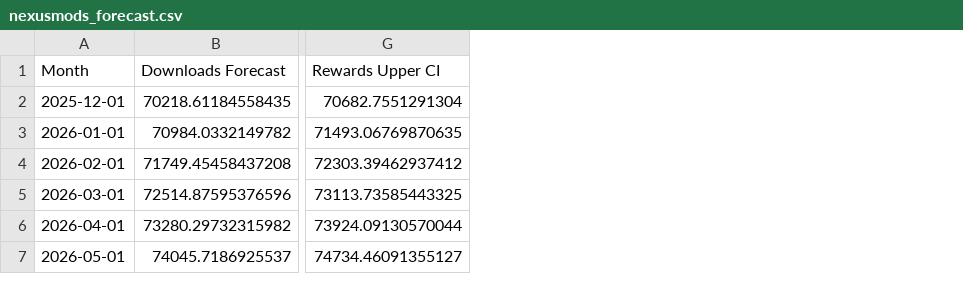
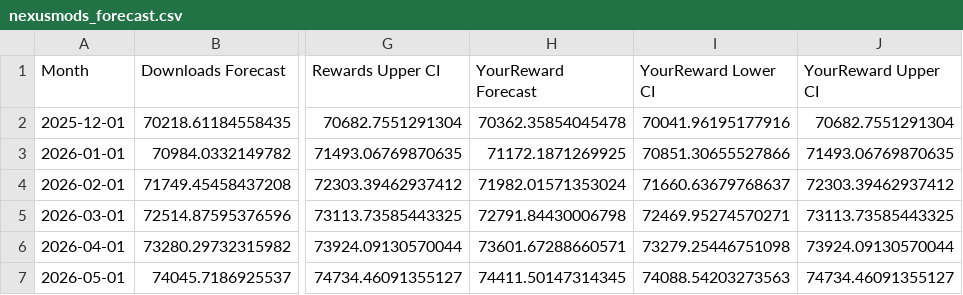
Before and after one commit to neardaniel-pls/near-nexusmods-rewards, a CSV file: analysis_output/nexusmods_forecast.csv, drawn as a sheet; only a part is shown, gaps mark what is left out; the diff names each change by its address in the sheet, - before the commit and + after, or states it on an @@ line.

```diff
--- a/analysis_output/nexusmods_forecast.csv
+++ b/analysis_output/nexusmods_forecast.csv
+column H (YourReward Forecast), rows 2-7: 70362.35854045478 | 71172.1871269925 | 71982.01571353024 | 72791.84430006798 | 73601.67288660571 | 74411.50147314345
+column I (YourReward Lower CI), rows 2-7: 70041.96195177916 | 70851.30655527866 | 71660.63679768637 | 72469.95274570271 | 73279.25446751098 | 74088.54203273563
+column J (YourReward Upper CI), rows 2-7: 70682.7551291304 | 71493.06769870635 | 72303.39462937412 | 73113.73585443325 | 73924.09130570044 | 74734.46091355127
```
Also changed, not shown: analysis_output/nexusmods_monthly_averages.csv, analysis_output/nexusmods_quarterly_stats.csv, 17 other files.
